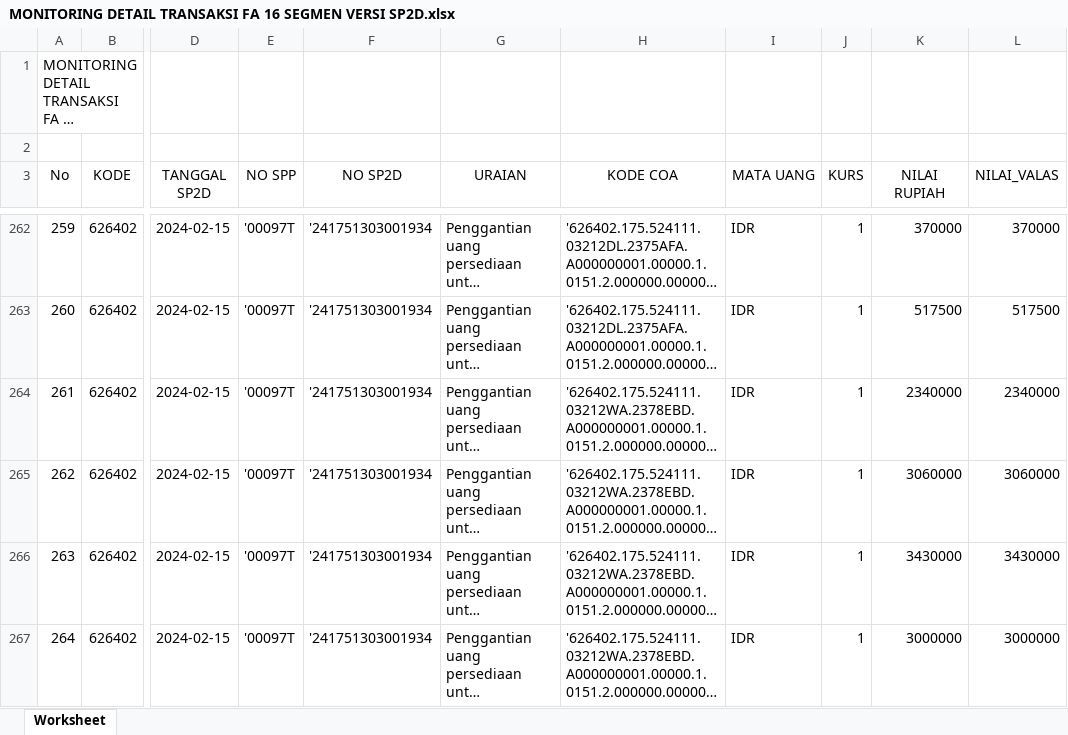
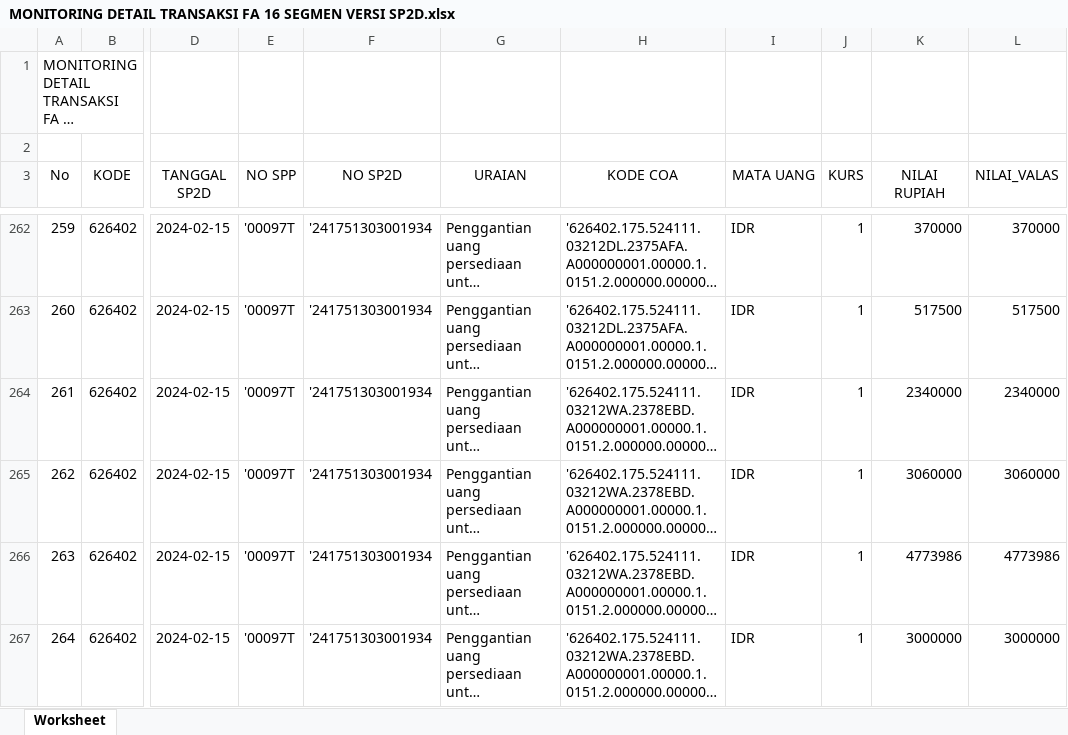
Before and after one commit to edimistiono/TA.2024, an Excel workbook: Database/MONITORING DETAIL TRANSAKSI FA 16 SEGMEN VERSI SP2D.xlsx, sheet Worksheet, drawn as a sheet; only a part is shown, gaps mark what is left out; long unchanged cells end in …; values as stored, in another font and other column widths than the file's, no borders; the diff covers the shown part only; the diff names each change by its address in the sheet, - before the commit and + after, or states it on an @@ line.

```diff
--- a/Database/MONITORING DETAIL TRANSAKSI FA 16 SEGMEN VERSI SP2D.xlsx (sheet Worksheet)
+++ b/Database/MONITORING DETAIL TRANSAKSI FA 16 SEGMEN VERSI SP2D.xlsx (sheet Worksheet)
-K266 (NILAI RUPIAH): 3430000
+K266 (NILAI RUPIAH): 4773986
-L266 (NILAI_VALAS): 3430000
+L266 (NILAI_VALAS): 4773986
```
Also changed, not shown: 123 added rows, 1 removed row, 2 edited cells and row numbers in column A elsewhere in this sheet, Database/Akrual.xlsx, Database/SP2D.xlsx, 2 other files.
